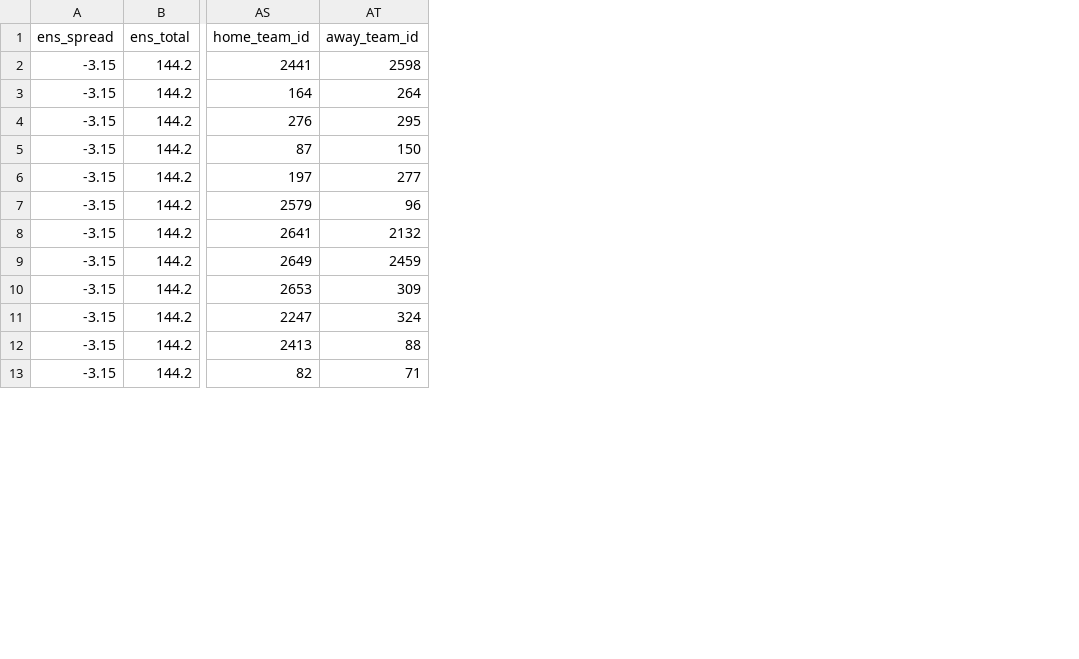
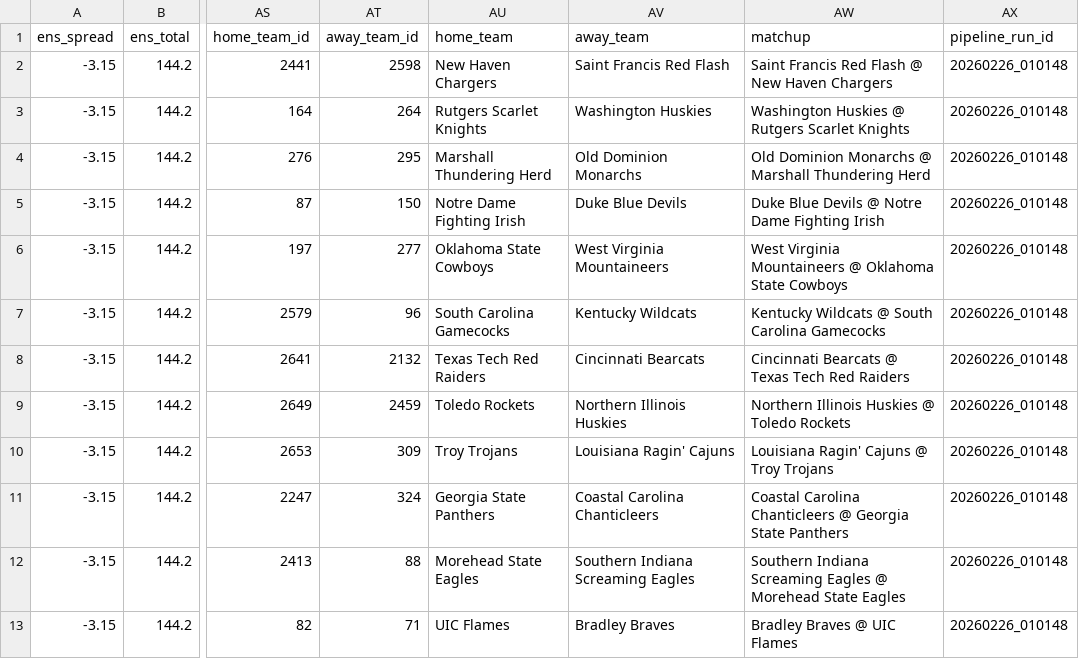
Before and after one commit to goldbondman/CBB.RD2, a CSV file: data/ensemble_predictions_20260224.csv, drawn as a sheet; only a part is shown, gaps mark what is left out; the diff names each change by its address in the sheet, - before the commit and + after, or states it on an @@ line.

Commit message:
Backfill team names in ensemble prediction exports

```diff
--- a/data/ensemble_predictions_20260224.csv
+++ b/data/ensemble_predictions_20260224.csv
+column AU (home_team), rows 2-13: New Haven Chargers | Rutgers Scarlet Knights | Marshall Thundering Herd | Notre Dame Fighting Irish | Oklahoma State Cowboys | South Carolina Gamecocks | Texas Tech Red Raiders | Toledo Rockets | Troy Trojans | Georgia State Panthers | Morehead State Eagles | UIC Flames
+column AV (away_team), rows 2-13: Saint Francis Red Flash | Washington Huskies | Old Dominion Monarchs | Duke Blue Devils | West Virginia Mountaineers | Kentucky Wildcats | Cincinnati Bearcats | Northern Illinois Huskies | Louisiana Ragin' Cajuns | Coastal Carolina Chanticleers | Southern Indiana Screaming Eagles | Bradley Braves
+column AW (matchup), rows 2-13: Saint Francis Red Flash @ New Haven Chargers | Washington Huskies @ Rutgers Scarlet Knights | Old Dominion Monarchs @ Marshall Thundering Herd | Duke Blue Devils @ Notre Dame Fighting Irish | West Virginia Mountaineers @ Oklahoma State Cowboys | Kentucky Wildcats @ South Carolina Gamecocks | Cincinnati Bearcats @ Texas Tech Red Raiders | Northern Illinois Huskies @ Toledo Rockets | Louisiana Ragin' Cajuns @ Troy Trojans | Coastal Carolina Chanticleers @ Georgia State Panthers | Southern Indiana Screaming Eagles @ Morehead State Eagles | Bradley Braves @ UIC Flames
+column AX (pipeline_run_id), rows 2-13: all 20260226_010148
```
Also changed, not shown: data/ensemble_predictions_20260221.csv, data/ensemble_predictions_20260222.csv, 4 other files.
